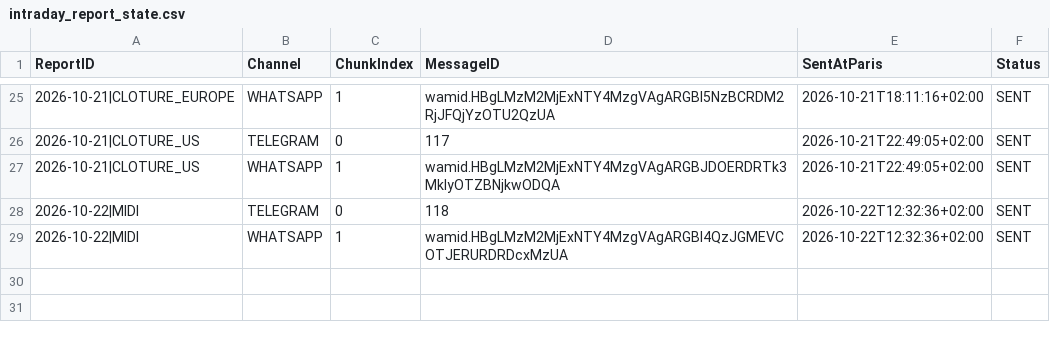
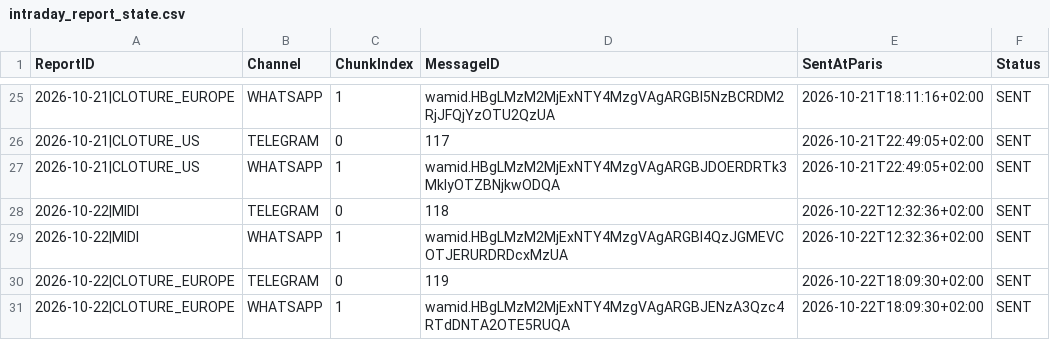
Before and after one commit to Thameur95/investment-assistant, a CSV file: intraday_report_state.csv, drawn as a sheet; only a part is shown, gaps mark what is left out; the diff names each change by its address in the sheet, - before the commit and + after, or states it on an @@ line.

```diff
--- a/intraday_report_state.csv
+++ b/intraday_report_state.csv
+row 30: 2026-10-22|CLOTURE_EUROPE | TELEGRAM | 0 | 119 | 2026-10-22T18:09:30+02:00 | SENT
+row 31: 2026-10-22|CLOTURE_EUROPE | WHATSAPP | 1 | wamid.HBgLMzM2MjExNTY4MzgVAgARGBJENzA3Qzc4RTdDNTA2OTE5RUQA | 2026-10-22T18:09:30+02:00 | SENT
```
